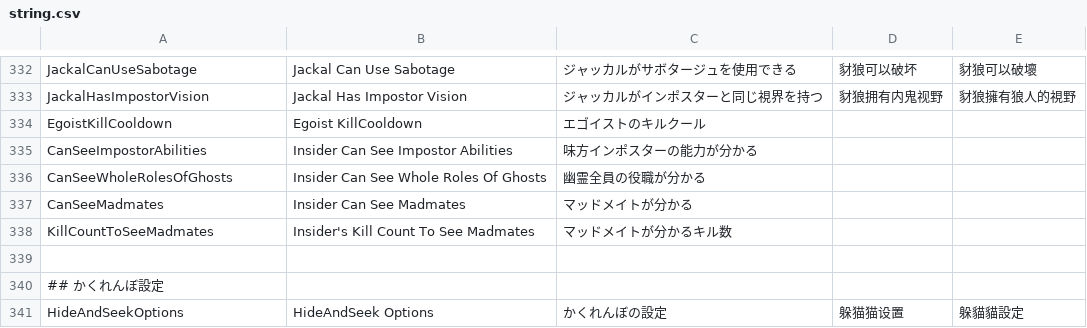
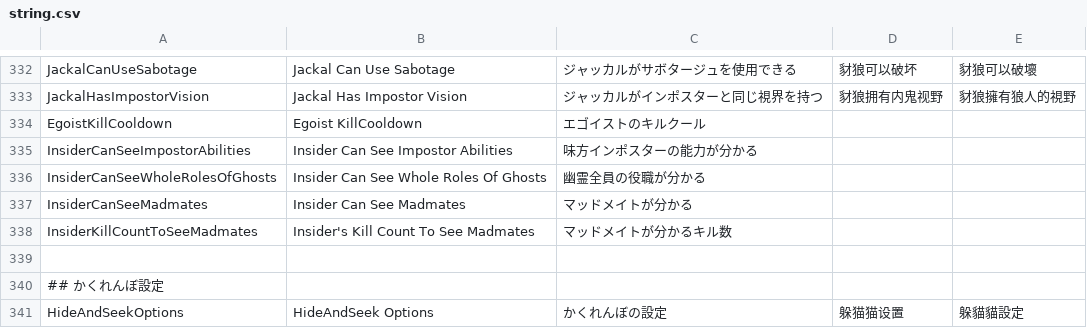
Before and after one commit to Masami4711/TownOfHost, a CSV file: Resources/string.csv, drawn as a sheet; only a part is shown, gaps mark what is left out.

```diff
--- a/Resources/string.csv
+++ b/Resources/string.csv
@@ -334,6 +334,6 @@ JackalHasImpostorVision,Jackal Has Impostor Vision,ジャッカルがインポ
 EgoistKillCooldown,Egoist KillCooldown,エゴイストのキルクール
-CanSeeImpostorAbilities,Insider Can See Impostor Abilities,味方インポスターの能力が分かる
-CanSeeWholeRolesOfGhosts,Insider Can See Whole Roles Of Ghosts,幽霊全員の役職が分かる
-CanSeeMadmates,Insider Can See Madmates,マッドメイトが分かる
-KillCountToSeeMadmates,Insider's Kill Count To See Madmates,マッドメイトが分かるキル数
+InsiderCanSeeImpostorAbilities,Insider Can See Impostor Abilities,味方インポスターの能力が分かる
+InsiderCanSeeWholeRolesOfGhosts,Insider Can See Whole Roles Of Ghosts,幽霊全員の役職が分かる
+InsiderCanSeeMadmates,Insider Can See Madmates,マッドメイトが分かる
+InsiderKillCountToSeeMadmates,Insider's Kill Count To See Madmates,マッドメイトが分かるキル数
 
```
Also changed, not shown: 1 other file.
